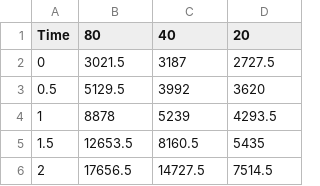
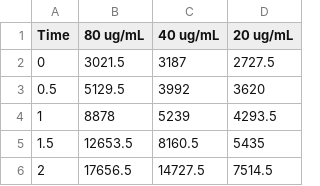
Before and after one commit to mahiarmahjoub/TurnOver-model, a CSV file: M24averagepH8.csv, drawn as a sheet; only a part is shown.

```diff
--- a/M24averagepH8.csv
+++ b/M24averagepH8.csv
@@ -1,2 +1,2 @@
-Time,80,40,20
+Time,80 ug/mL,40 ug/mL,20 ug/mL
 0,3021.5,3187,2727.5
```
Also changed, not shown: 3 other files.
